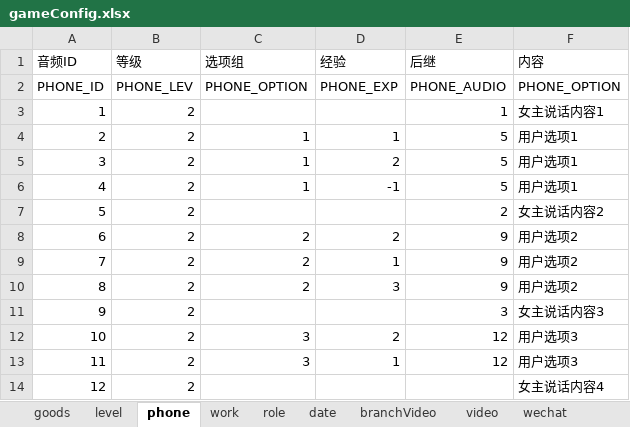
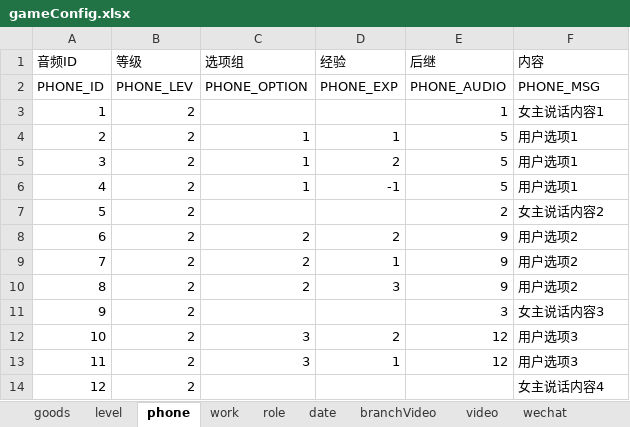
Before and after one commit to chdwb/first, an Excel workbook: tools/data/gameConfig.xlsx, sheet phone, drawn as a sheet; values as stored, in another font and other column widths than the file's, no borders; the diff names each change by its address in the sheet, - before the commit and + after, or states it on an @@ line.

```diff
--- a/tools/data/gameConfig.xlsx (sheet phone)
+++ b/tools/data/gameConfig.xlsx (sheet phone)
-F2 (内容): PHONE_OPTION
+F2 (内容): PHONE_MSG
```
Also changed, not shown: sheet errcode, 6 other files.
